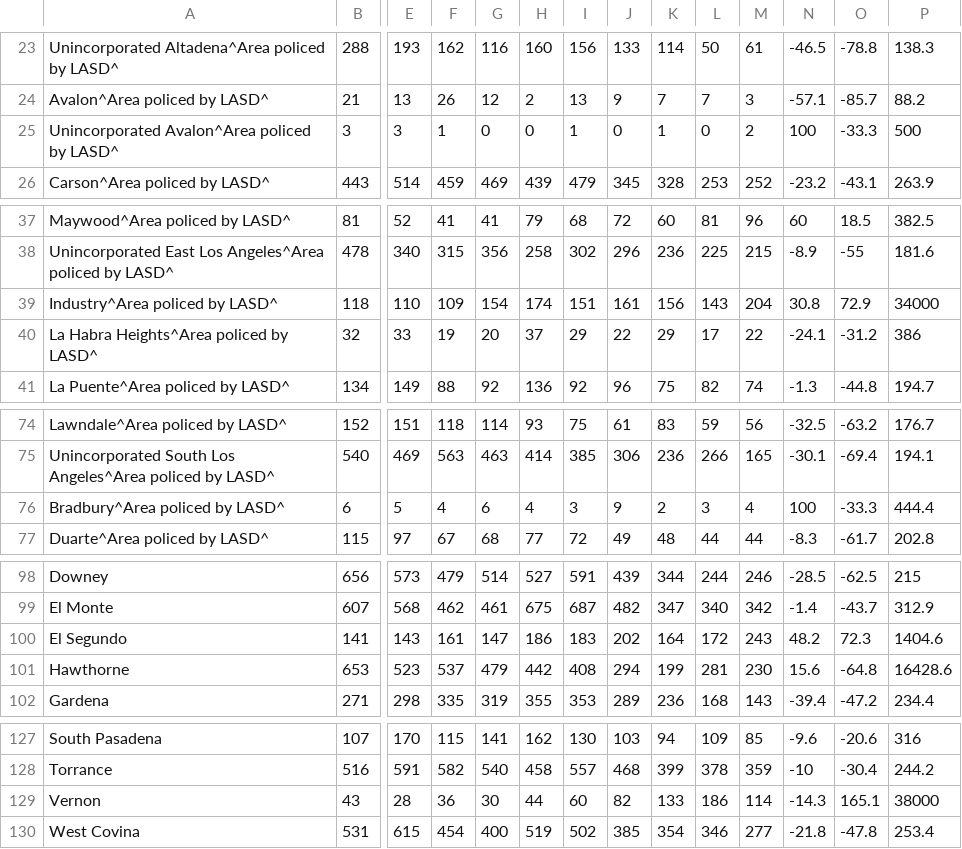
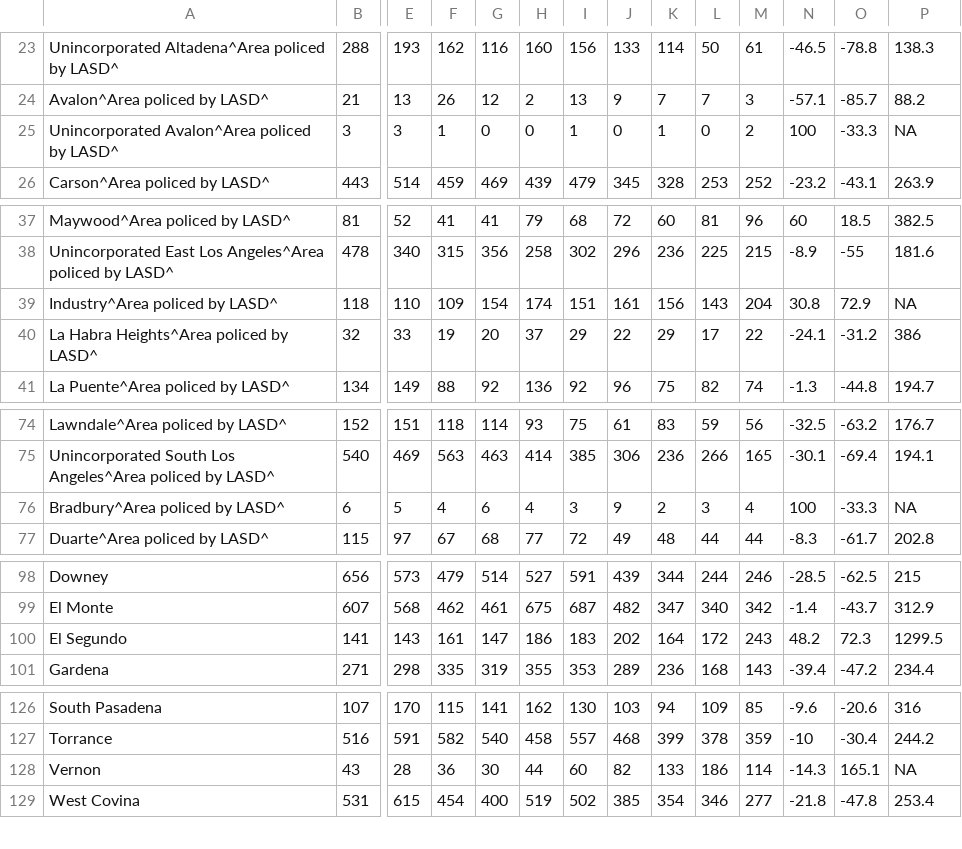
Before and after one commit to abcotvdata/safetytracker_losangeles, a CSV file: data/output/annual/laco_burglary.csv, drawn as a sheet; only a part is shown, gaps mark what is left out; removed rows and columns are numbered as before the commit, all else as after; rows hold the shown columns only; the diff names each change by its address in the sheet, - before the commit and + after, or states it on an @@ line.

```diff
--- a/data/output/annual/laco_burglary.csv
+++ b/data/output/annual/laco_burglary.csv
-P25: 500
+P25: NA
-P39: 34000
+P39: NA
-P76: 444.4
+P76: NA
-P100: 1404.6
+P100: 1299.5
-row 101: Hawthorne | 653 | 523 | 537 | 479 | 442 | 408 | 294 | 199 | 281 | 230 | 15.6 | -64.8 | 16428.6
-P128: 38000
+P128: NA
```
Also changed, not shown: data/output/annual/laco_assault.csv, data/output/annual/laco_autotheft.csv, 47 other files.
